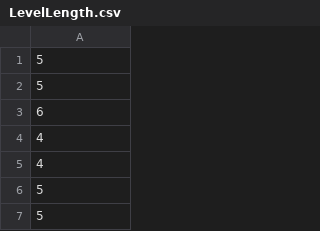
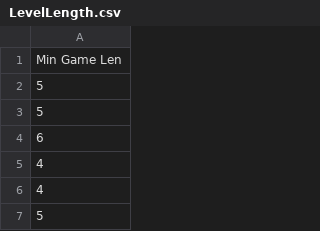
Before and after one commit to AeMcRa/Datascience-things, a CSV file: LevelLength.csv, drawn as a sheet; only a part is shown; the shorter side is filled out with more unchanged rows; the diff names each change by its address in the sheet, - before the commit and + after, or states it on an @@ line.

Commit message:
Update LevelLength.csv

```diff
--- a/LevelLength.csv
+++ b/LevelLength.csv
+row 1: Min Game Len
```
